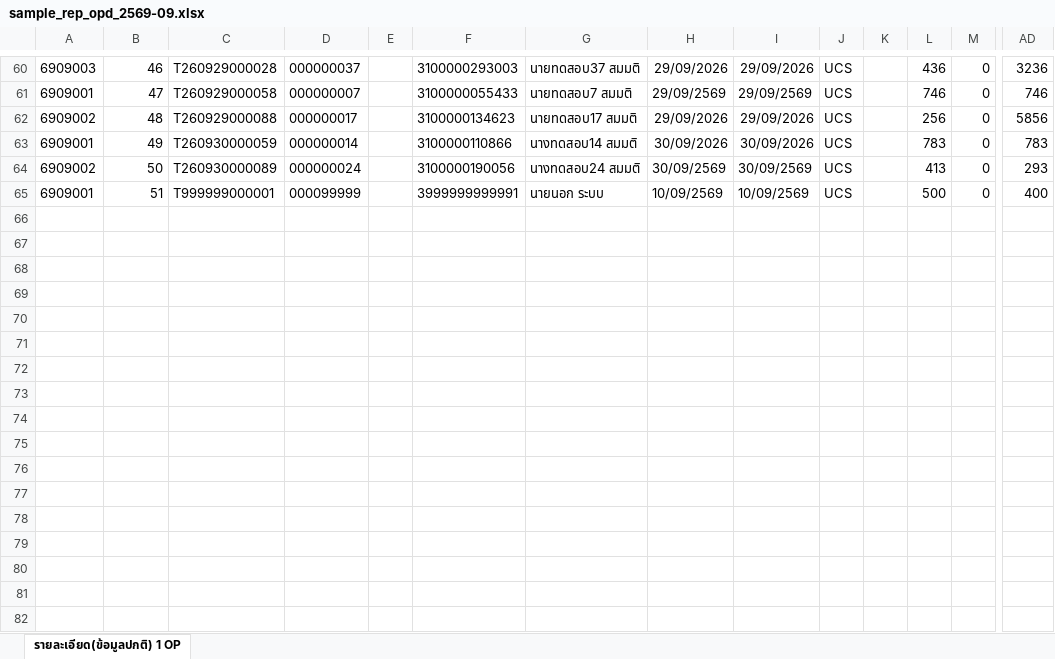
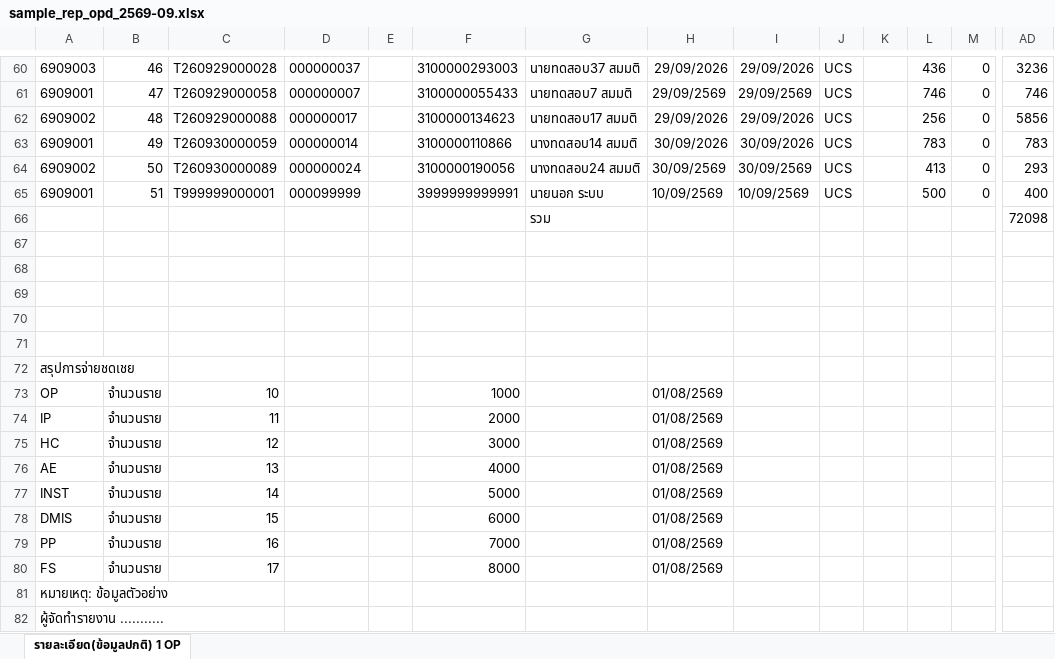
Before and after one commit to itplaiprayahos-ppy/smart-statement, an Excel workbook: samples/sample_rep_opd_2569-09.xlsx, sheet รายละเอียด(ข้อมูลปกติ) 1 OP, drawn as a sheet; only a part is shown, gaps mark what is left out; values as stored, in another font and other column widths than the file's, no borders; rows hold the shown columns only; the diff names each change by its address in the sheet, - before the commit and + after, or states it on an @@ line.

```diff
--- a/samples/sample_rep_opd_2569-09.xlsx (sheet รายละเอียด(ข้อมูลปกติ) 1 OP)
+++ b/samples/sample_rep_opd_2569-09.xlsx (sheet รายละเอียด(ข้อมูลปกติ) 1 OP)
+row 66:  |  |  |  |  |  | รวม |  |  |  |  |  |  | 72098
+row 67: (empty)
+row 68: (empty)
+row 69: (empty)
+row 70: (empty)
+row 71: (empty)
+row 72: สรุปการจ่ายชดเชย
+row 73: OP | จำนวนราย | 10 |  |  | 1000 |  | 01/08/2569
+row 74: IP | จำนวนราย | 11 |  |  | 2000 |  | 01/08/2569
+row 75: HC | จำนวนราย | 12 |  |  | 3000 |  | 01/08/2569
+row 76: AE | จำนวนราย | 13 |  |  | 4000 |  | 01/08/2569
+row 77: INST | จำนวนราย | 14 |  |  | 5000 |  | 01/08/2569
+row 78: DMIS | จำนวนราย | 15 |  |  | 6000 |  | 01/08/2569
+row 79: PP | จำนวนราย | 16 |  |  | 7000 |  | 01/08/2569
+row 80: FS | จำนวนราย | 17 |  |  | 8000 |  | 01/08/2569
+row 81: หมายเหตุ: ข้อมูลตัวอย่าง
+row 82: ผู้จัดทำรายงาน ...........
```
Also changed, not shown: 18 other files.
